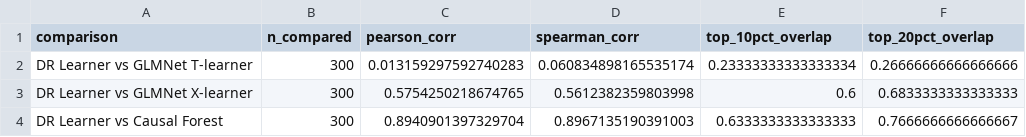
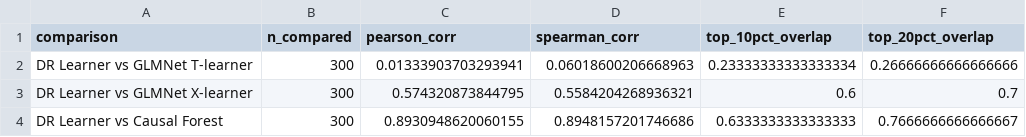
Before and after one commit to ndesai777777/prism_repo, a CSV file: Outputs/Doubly-Robust/Python/doubly_robust_cross_method_consistency_summary.csv, drawn as a sheet.

```diff
--- a/Outputs/Doubly-Robust/Python/doubly_robust_cross_method_consistency_summary.csv
+++ b/Outputs/Doubly-Robust/Python/doubly_robust_cross_method_consistency_summary.csv
@@ -1,4 +1,4 @@
 comparison,n_compared,pearson_corr,spearman_corr,top_10pct_overlap,top_20pct_overlap
-DR Learner vs GLMNet T-learner,300,0.013159297592740283,0.060834898165535174,0.23333333333333334,0.26666666666666666
-DR Learner vs GLMNet X-learner,300,0.5754250218674765,0.5612382359803998,0.6,0.6833333333333333
-DR Learner vs Causal Forest,300,0.8940901397329704,0.8967135190391003,0.6333333333333333,0.7666666666666667
+DR Learner vs GLMNet T-learner,300,0.01333903703293941,0.06018600206668963,0.23333333333333334,0.26666666666666666
+DR Learner vs GLMNet X-learner,300,0.574320873844795,0.5584204268936321,0.6,0.7
+DR Learner vs Causal Forest,300,0.8930948620060155,0.8948157201746686,0.6333333333333333,0.7666666666666667
```
Also changed, not shown: Outputs/Doubly-Robust/Python/doubly_robust_decile_summary.csv, Outputs/Doubly-Robust/Python/doubly_robust_effect_distribution_summary.csv, 18 other files.
